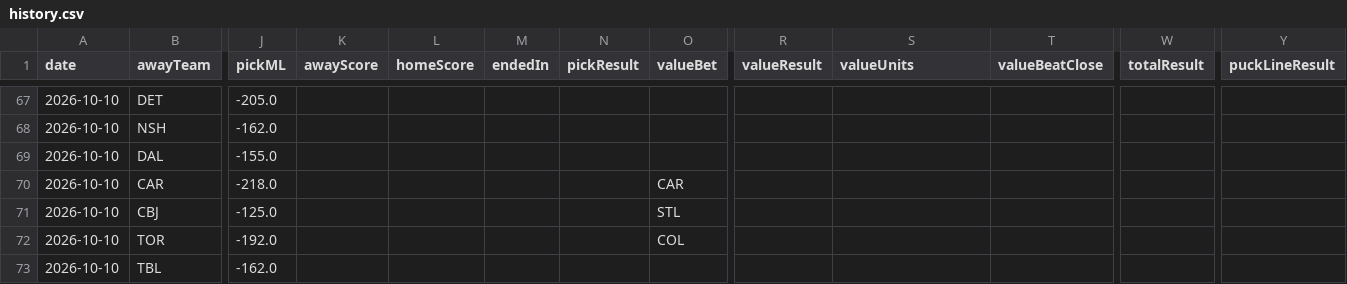
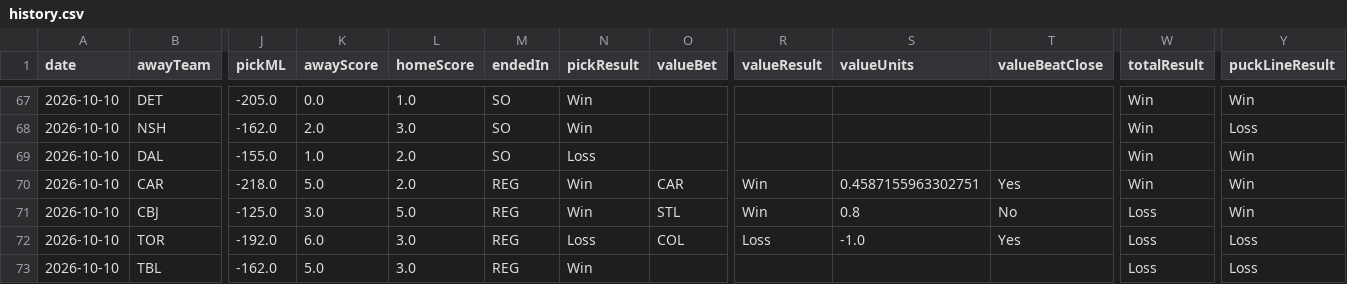
Before and after one commit to CarsonBillig/nhl-model, a CSV file: output/history.csv, drawn as a sheet; only a part is shown, gaps mark what is left out; the diff covers the shown part only; the diff names each change by its address in the sheet, - before the commit and + after, or states it on an @@ line.

```diff
--- a/output/history.csv
+++ b/output/history.csv
-K67 (awayScore): (empty)
+K67 (awayScore): 0.0
-L67 (homeScore): (empty)
+L67 (homeScore): 1.0
-M67:M69 (endedIn): (empty)
+M67:M69 (endedIn): SO
-N67:N68 (pickResult): (empty)
+N67:N68 (pickResult): Win
-W67:W70 (totalResult): (empty)
+W67:W70 (totalResult): Win
-Y67 (puckLineResult): (empty)
+Y67 (puckLineResult): Win
-K68 (awayScore): (empty)
+K68 (awayScore): 2.0
-L68 (homeScore): (empty)
+L68 (homeScore): 3.0
-Y68 (puckLineResult): (empty)
+Y68 (puckLineResult): Loss
-K69 (awayScore): (empty)
+K69 (awayScore): 1.0
-L69:L70 (homeScore): (empty)
+L69:L70 (homeScore): 2.0
-N69 (pickResult): (empty)
+N69 (pickResult): Loss
-Y69:Y71 (puckLineResult): (empty)
+Y69:Y71 (puckLineResult): Win
-K70 (awayScore): (empty)
+K70 (awayScore): 5.0
-M70:M73 (endedIn): (empty)
+M70:M73 (endedIn): REG
-N70:N71 (pickResult): (empty)
+N70:N71 (pickResult): Win
-R70:R71 (valueResult): (empty)
+R70:R71 (valueResult): Win
-S70 (valueUnits): (empty)
+S70 (valueUnits): 0.4587155963302751
-T70 (valueBeatClose): (empty)
+T70 (valueBeatClose): Yes
-K71 (awayScore): (empty)
+K71 (awayScore): 3.0
-L71 (homeScore): (empty)
+L71 (homeScore): 5.0
-S71 (valueUnits): (empty)
+S71 (valueUnits): 0.8
-T71 (valueBeatClose): (empty)
+T71 (valueBeatClose): No
-W71:W73 (totalResult): (empty)
+W71:W73 (totalResult): Loss
-K72 (awayScore): (empty)
+K72 (awayScore): 6.0
-L72:L73 (homeScore): (empty)
+L72:L73 (homeScore): 3.0
-N72 (pickResult): (empty)
+N72 (pickResult): Loss
-R72 (valueResult): (empty)
+R72 (valueResult): Loss
-S72 (valueUnits): (empty)
+S72 (valueUnits): -1.0
-T72 (valueBeatClose): (empty)
+T72 (valueBeatClose): Yes
-Y72:Y73 (puckLineResult): (empty)
+Y72:Y73 (puckLineResult): Loss
-K73 (awayScore): (empty)
+K73 (awayScore): 5.0
-N73 (pickResult): (empty)
+N73 (pickResult): Win
```
Also changed, not shown: 3 added rows and 84 edited cells elsewhere in this file, output/ledger.csv, output/line_snapshots.csv, 3 other files.
